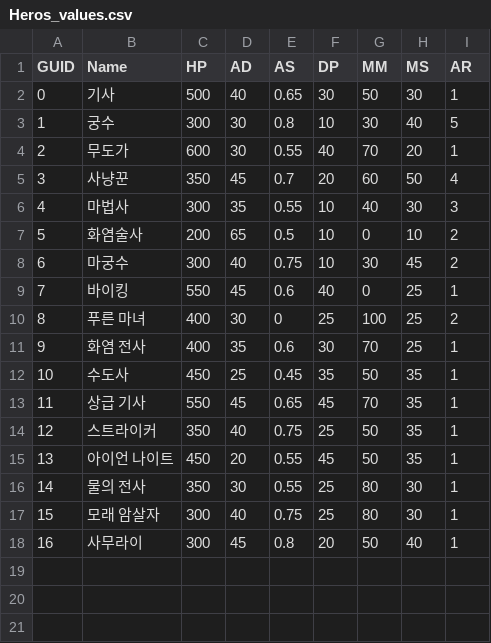
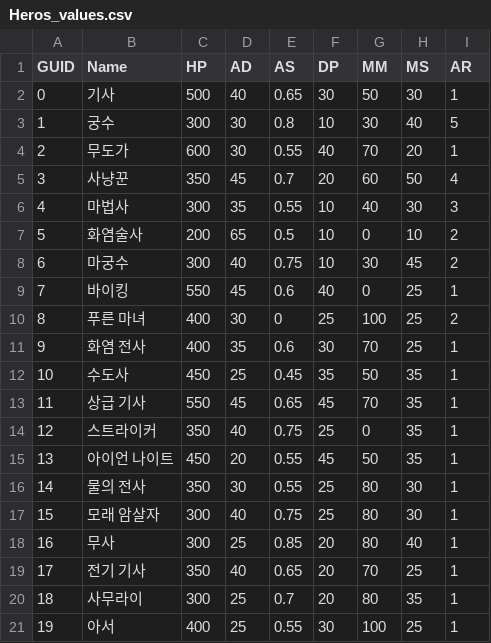
Before and after one commit to Koesob0508/SOFe2022, a CSV file: Assets/Resources/Data/Heros_values.csv, drawn as a sheet; addresses are those after the commit; the diff names each change by its address in the sheet, - before the commit and + after, or states it on an @@ line.

```diff
--- a/Assets/Resources/Data/Heros_values.csv
+++ b/Assets/Resources/Data/Heros_values.csv
-G14 (MM): 50
+G14 (MM): 0
+row 18: 16 | 무사 | 300 | 25 | 0.85 | 20 | 80 | 40 | 1
+row 19: 17 | 전기 기사 | 350 | 40 | 0.65 | 20 | 70 | 25 | 1
@@ column A (GUID) renumbered in row 20 @@
-D20 (AD): 45
+D20 (AD): 25
-E20 (AS): 0.8
+E20 (AS): 0.7
-G20 (MM): 50
+G20 (MM): 80
-H20 (MS): 40
+H20 (MS): 35
+row 21: 19 | 아서 | 400 | 25 | 0.55 | 30 | 100 | 25 | 1
```
Also changed, not shown: Assets/Resources/Data/Monsters_values.csv, 14 other files.
